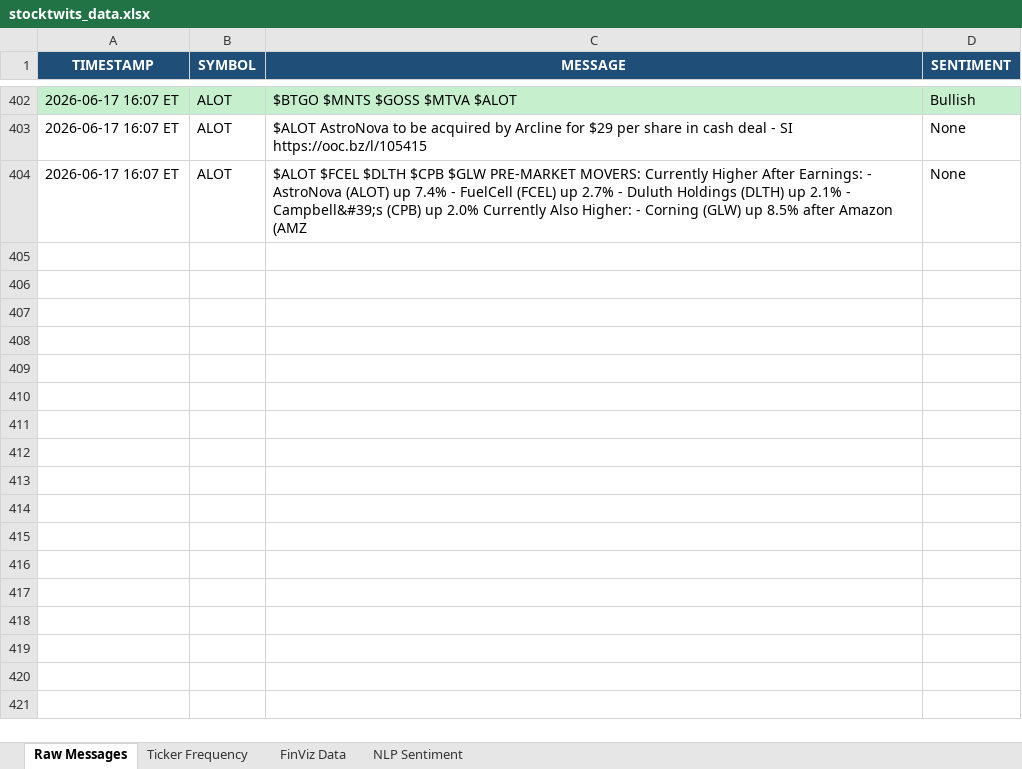
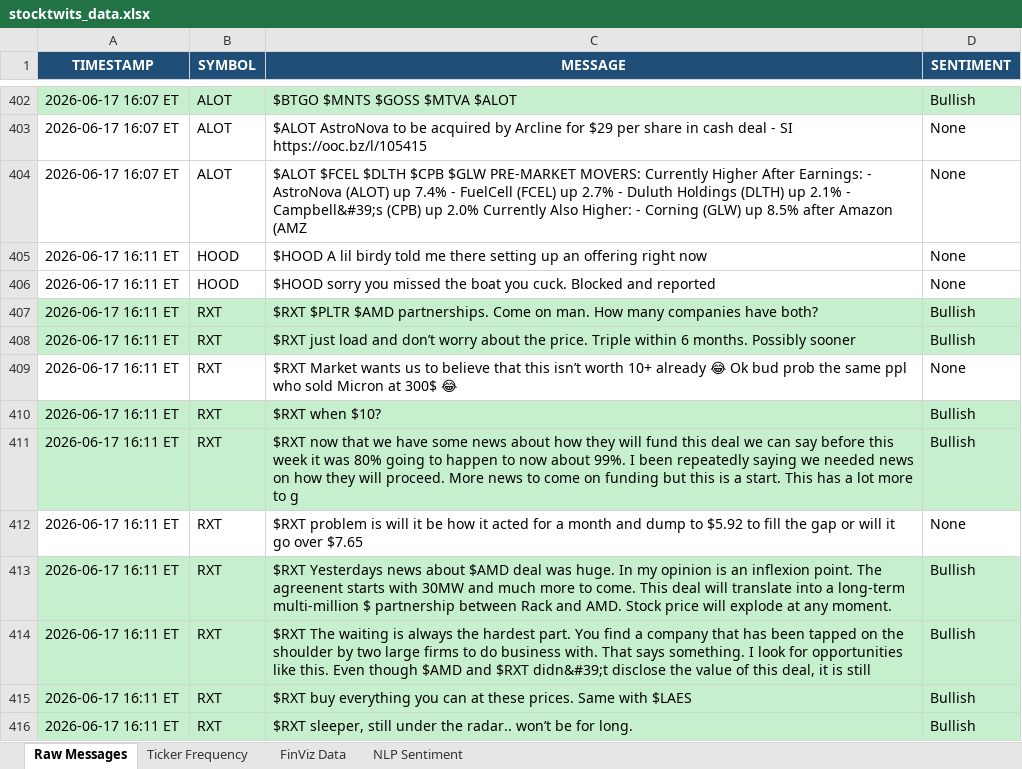
Before and after one commit to 7scgb4t8vc-cpu/stocktwits-collector, an Excel workbook: data/stocktwits_data.xlsx, sheet Raw Messages, drawn as a sheet; only a part is shown, gaps mark what is left out; values as stored, in another font and other column widths than the file's, no borders; the diff names each change by its address in the sheet, - before the commit and + after, or states it on an @@ line.

```diff
--- a/data/stocktwits_data.xlsx (sheet Raw Messages)
+++ b/data/stocktwits_data.xlsx (sheet Raw Messages)
+row 405: 2026-06-17 16:11 ET | HOOD | $HOOD A lil birdy told me there setting up an offering right now | None
+row 406: 2026-06-17 16:11 ET | HOOD | $HOOD sorry you missed the boat you cuck. Blocked and reported | None
+row 407: 2026-06-17 16:11 ET | RXT | $RXT $PLTR $AMD partnerships. Come on man. How many companies have both? | Bullish
+row 408: 2026-06-17 16:11 ET | RXT | $RXT just load and don’t worry about the price. Triple within 6 months. Possibly sooner | Bullish
+row 409: 2026-06-17 16:11 ET | RXT | $RXT Market wants us to believe that this isn’t worth 10+ already 😂 Ok bud prob the same ppl who sold Micron at 300$ 😂 | None
+row 410: 2026-06-17 16:11 ET | RXT | $RXT when $10? | Bullish
+row 411: 2026-06-17 16:11 ET | RXT | $RXT now that we have some news about how they will fund this deal we can say before this week it was 80% going to happen to now about 99%. I been repeatedly saying we needed news on how they will proceed. More news to come on funding but this is a start. This has a lot more to g | Bullish
+row 412: 2026-06-17 16:11 ET | RXT | $RXT problem is will it be how it acted for a month and dump to $5.92 to fill the gap or will it go over $7.65 | None
+row 413: 2026-06-17 16:11 ET | RXT | $RXT Yesterdays news about $AMD deal was huge. In my opinion is an inflexion point. The agreenent starts with 30MW and much more to come. This deal will translate into a long-term multi-million $ partnership between Rack and AMD. Stock price will explode at any moment. | Bullish
+row 414: 2026-06-17 16:11 ET | RXT | $RXT The waiting is always the hardest part. You find a company that has been tapped on the shoulder by two large firms to do business with. That says something. I look for opportunities like this. Even though $AMD and $RXT didn&#39;t disclose the value of this deal, it is still | Bullish
+row 415: 2026-06-17 16:11 ET | RXT | $RXT buy everything you can at these prices. Same with $LAES | Bullish
+row 416: 2026-06-17 16:11 ET | RXT | $RXT sleeper, still under the radar.. won’t be for long. | Bullish
```
Also changed, not shown: sheet NLP Sentiment, sheet FinViz Data, sheet Ticker Frequency, 4 other files.
